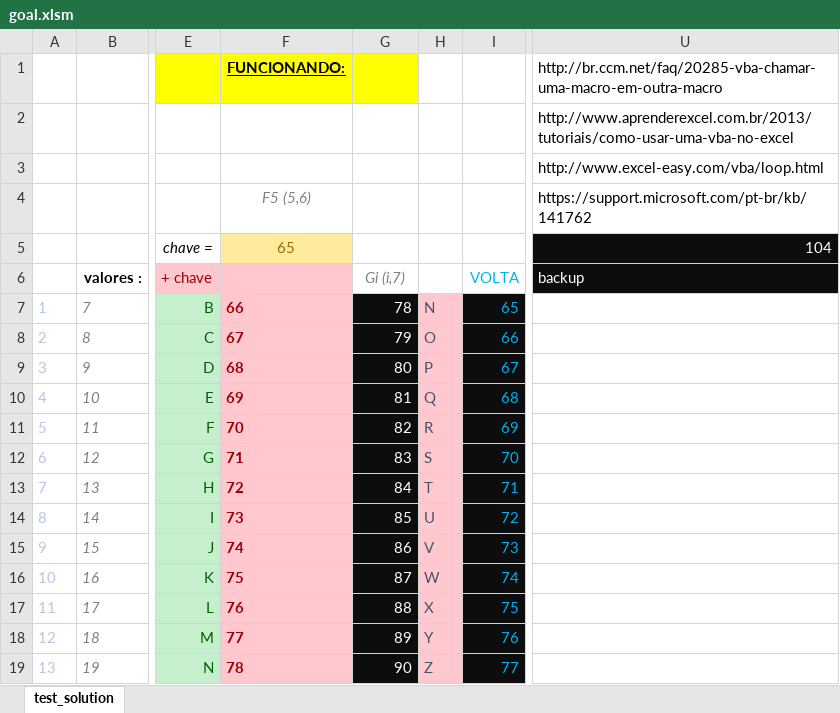
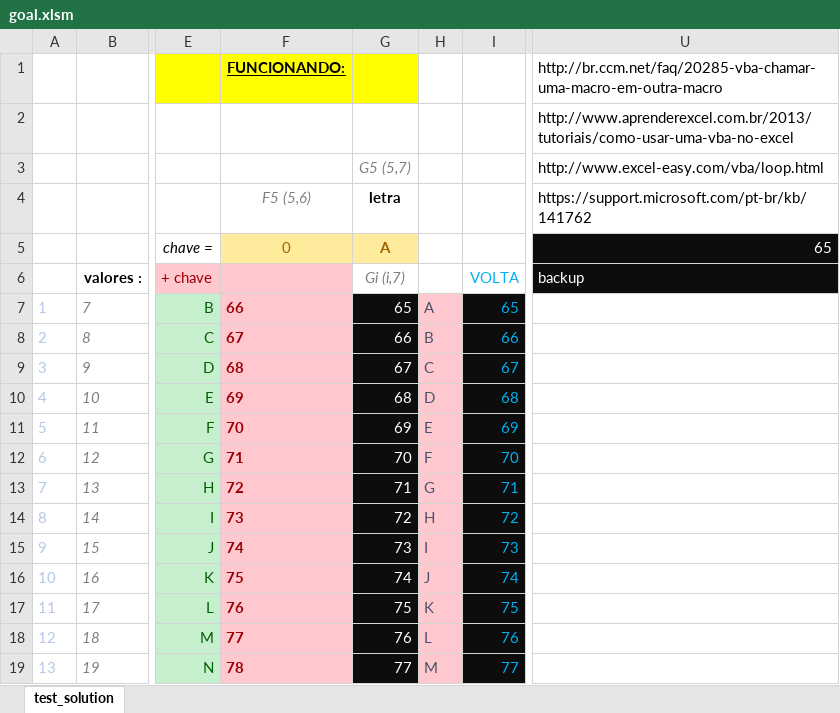
Before and after one commit to micalevisk/cifrador, an Excel workbook: goal.xlsm, sheet test_solution, drawn as a sheet; only a part is shown, gaps mark what is left out; values as stored, in another font and other column widths than the file's, no borders; charts and pictures not drawn; the diff covers the shown part only; the diff names each change by its address in the sheet, - before the commit and + after, or states it on an @@ line.

```diff
--- a/goal.xlsm (sheet test_solution)
+++ b/goal.xlsm (sheet test_solution)
-G3: (empty)
+G3: G5 (5,7)
-G4: (empty)
+G4: letra
-F5: 65
+F5: 0
-G5: (empty)
+G5: A
-G5 fill: none
+G5 fill: #FFEB9C
-U5: 104
+U5: 65
-G7: 78
+G7: 65
-H7: N
+H7: A
-G8: 79
+G8: 66
-H8: O
+H8: B
-G9: 80
+G9: 67
-H9: P
+H9: C
-G10: 81
+G10: 68
-H10: Q
+H10: D
-G11: 82
+G11: 69
-H11: R
+H11: E
-G12: 83
+G12: 70
-H12: S
+H12: F
-G13: 84
+G13: 71
-H13: T
+H13: G
-G14: 85
+G14: 72
-H14: U
+H14: H
-G15: 86
+G15: 73
-H15: V
+H15: I
-G16: 87
+G16: 74
-H16: W
+H16: J
-G17: 88
+G17: 75
-H17: X
+H17: K
-G18: 89
+G18: 76
-H18: Y
+H18: L
-G19: 90
+G19: 77
-H19: Z
+H19: M
```
Also changed, not shown: 26 edited cells elsewhere in this sheet, charts or pictures, 1 other file.
